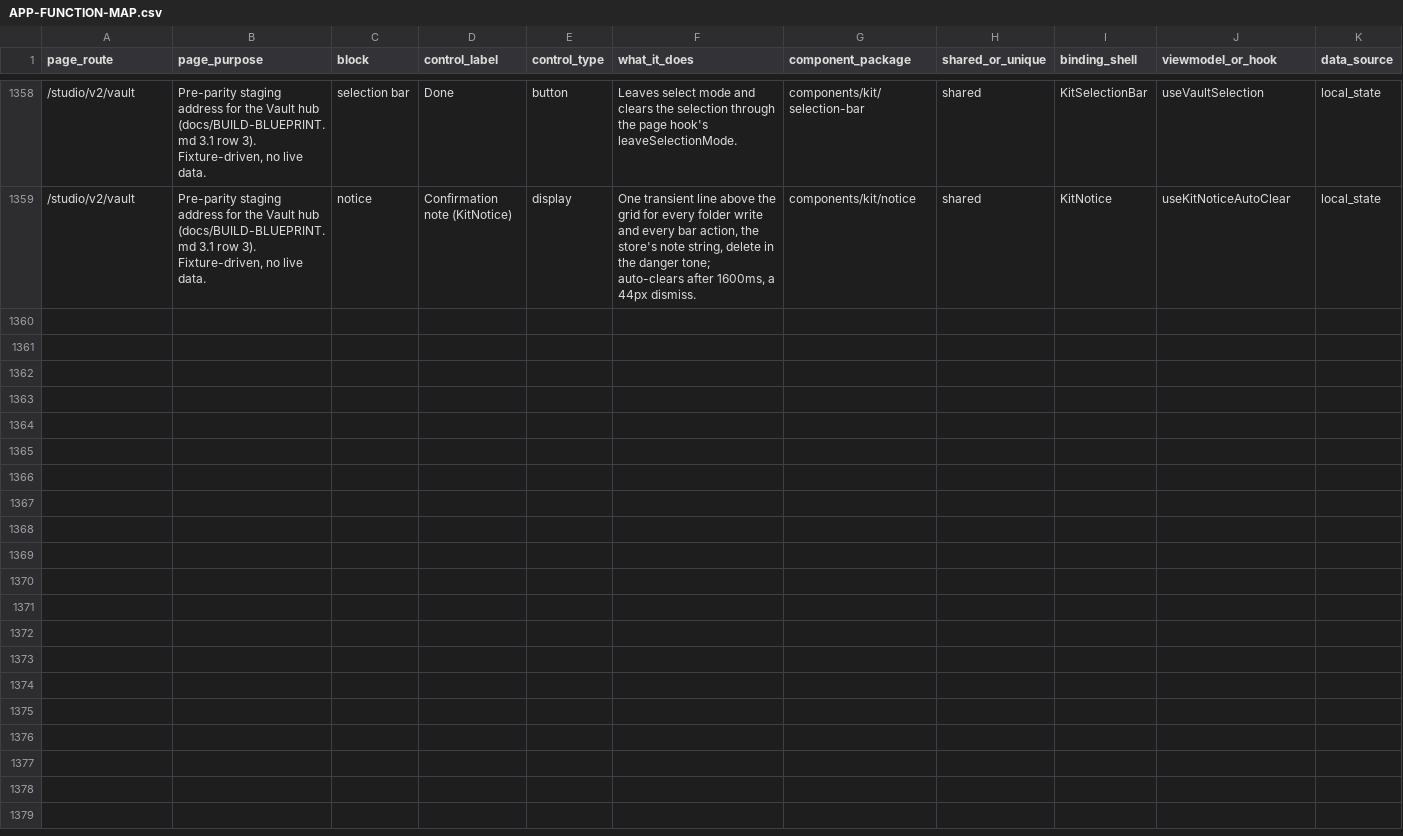
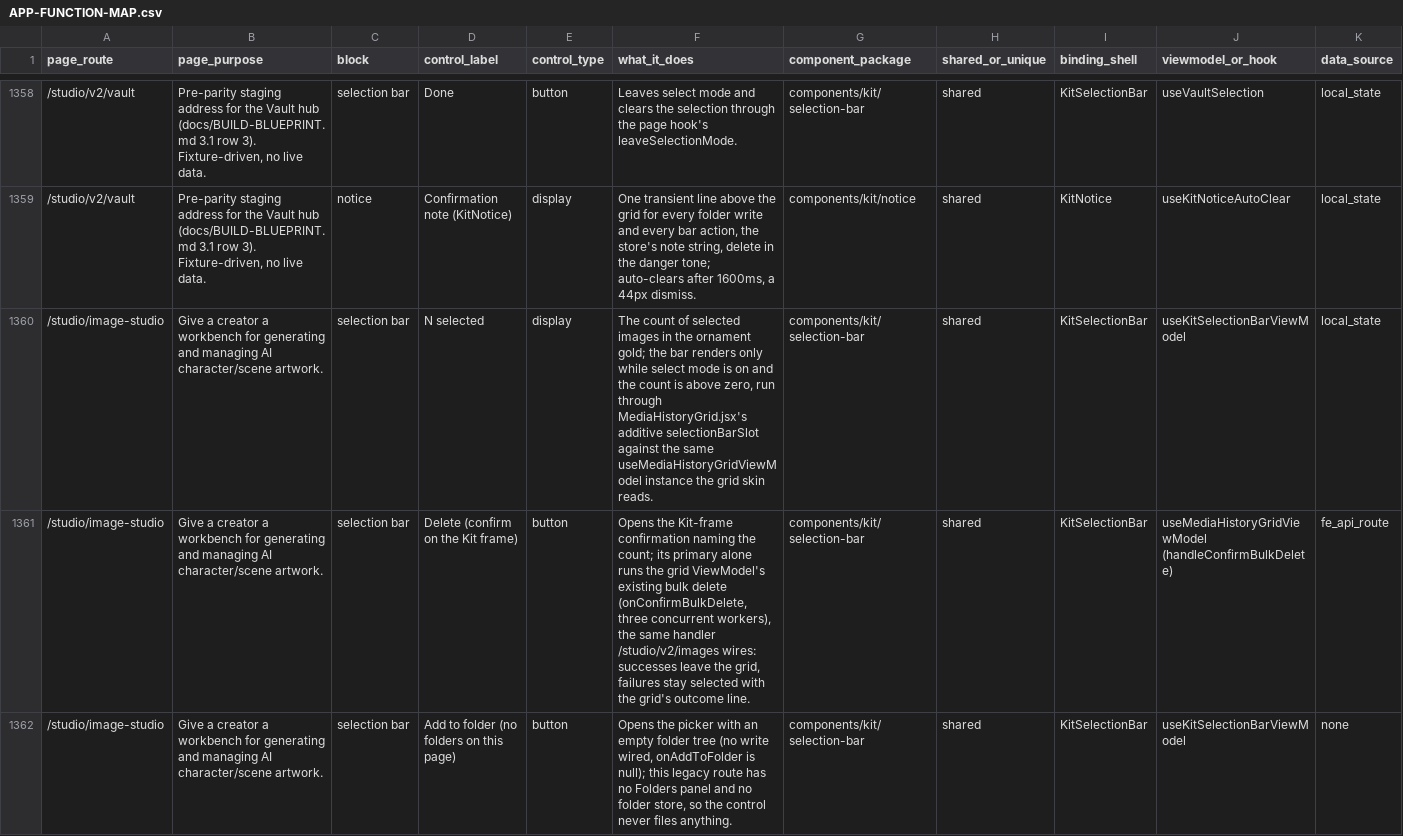
Before and after one commit to nsdamuth/Crestfall-fe, a CSV file: docs/APP-FUNCTION-MAP.csv, drawn as a sheet; only a part is shown, gaps mark what is left out; rows hold the shown columns only; the diff covers the shown part only; the diff names each change by its address in the sheet, - before the commit and + after, or states it on an @@ line.

```diff
--- a/docs/APP-FUNCTION-MAP.csv
+++ b/docs/APP-FUNCTION-MAP.csv
+row 1360: /studio/image-studio | Give a creator a workbench for generating and managing AI character/scene artwork. | selection bar | N selected | display | The count of selected images in the ornament gold; the bar renders only while select mode is on and the count is above zero, run through MediaHistoryGrid.jsx's additive selectionBarSlot against the same useMediaHistoryGridViewModel instance the grid skin reads. | components/kit/selection-bar | shared | KitSelectionBar | useKitSelectionBarViewModel | local_state
+row 1361: /studio/image-studio | Give a creator a workbench for generating and managing AI character/scene artwork. | selection bar | Delete (confirm on the Kit frame) | button | Opens the Kit-frame confirmation naming the count; its primary alone runs the grid ViewModel's existing bulk delete (onConfirmBulkDelete, three concurrent workers), the same handler /studio/v2/images wires: successes leave the grid, failures stay selected with the grid's outcome line. | components/kit/selection-bar | shared | KitSelectionBar | useMediaHistoryGridViewModel (handleConfirmBulkDelete) | fe_api_route
+row 1362: /studio/image-studio | Give a creator a workbench for generating and managing AI character/scene artwork. | selection bar | Add to folder (no folders on this page) | button | Opens the picker with an empty folder tree (no write wired, onAddToFolder is null); this legacy route has no Folders panel and no folder store, so the control never files anything. | components/kit/selection-bar | shared | KitSelectionBar | useKitSelectionBarViewModel | none
```
Also changed, not shown: 2 added rows and 2 edited cells elsewhere in this file, 2 other files.
